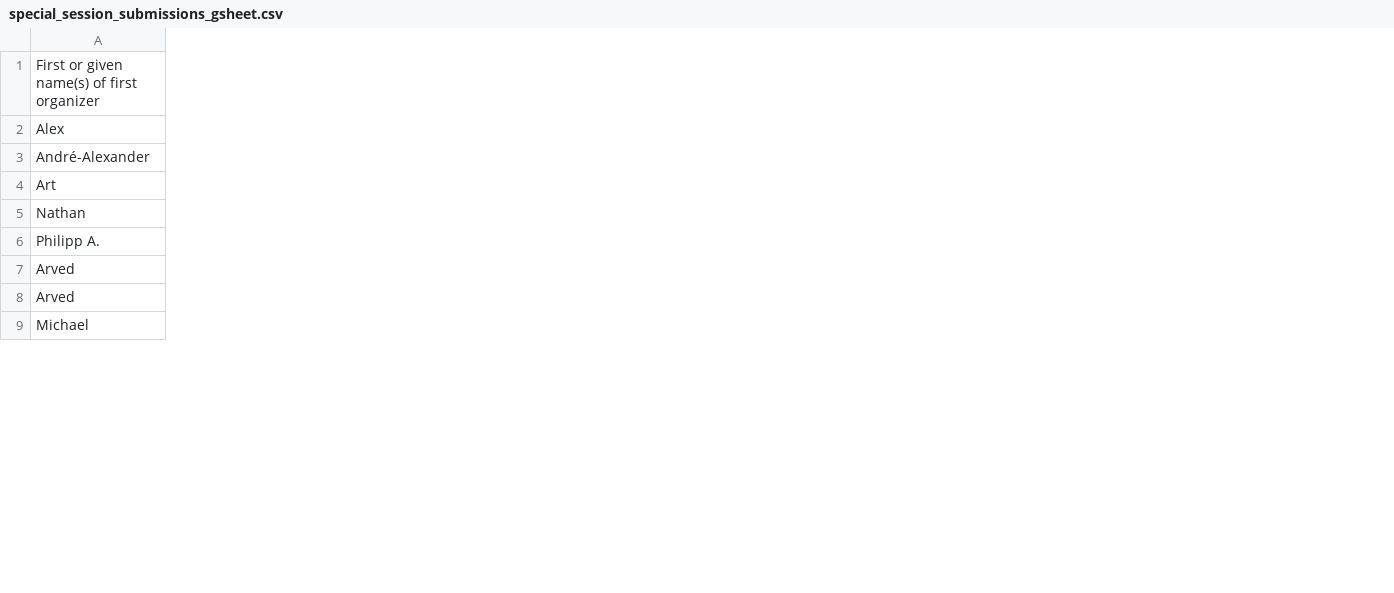
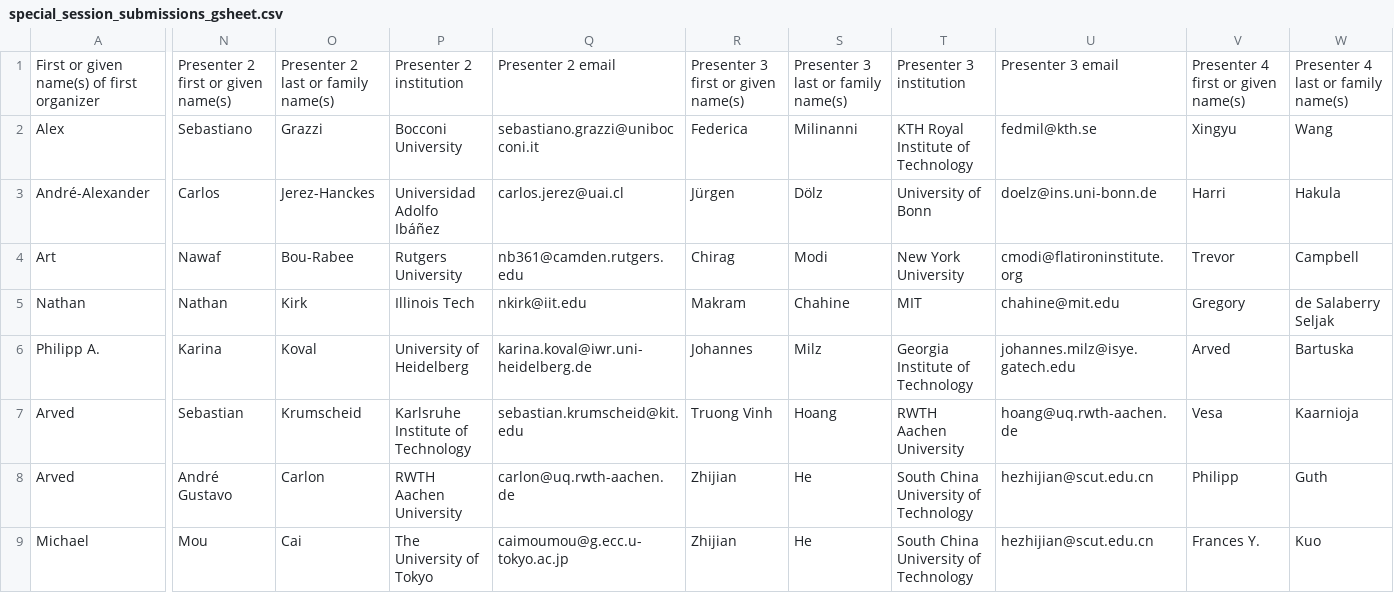
Before and after one commit to fjhickernell/MCM-2025-Program, a CSV file: preprocess/interim/special_session_submissions_gsheet.csv, drawn as a sheet; only a part is shown, gaps mark what is left out; the diff covers the shown part only; the diff names each change by its address in the sheet, - before the commit and + after, or states it on an @@ line.

```diff
--- a/preprocess/interim/special_session_submissions_gsheet.csv
+++ b/preprocess/interim/special_session_submissions_gsheet.csv
+column N, rows 1-9: Presenter 2 first or given name(s) | Sebastiano | Carlos | Nawaf | Nathan | Karina | Sebastian | André Gustavo | Mou
+column O, rows 1-9: Presenter 2 last or family name(s) | Grazzi | Jerez-Hanckes | Bou-Rabee | Kirk | Koval | Krumscheid | Carlon | Cai
+column P, rows 1-9: Presenter 2 institution | Bocconi University | Universidad Adolfo Ibáñez | Rutgers University | Illinois Tech | University of Heidelberg | Karlsruhe Institute of Technology | RWTH Aachen University | The University of Tokyo
+column Q, rows 1-9: Presenter 2 email | sebastiano.grazzi@unibocconi.it | carlos.jerez@uai.cl | nb361@camden.rutgers.edu | nkirk@iit.edu | karina.koval@iwr.uni-heidelberg.de | sebastian.krumscheid@kit.edu | carlon@uq.rwth-aachen.de | caimoumou@g.ecc.u-tokyo.ac.jp
+column R, rows 1-9: Presenter 3 first or given name(s) | Federica | Jürgen | Chirag | Makram | Johannes | Truong Vinh | Zhijian | Zhijian
+column S, rows 1-9: Presenter 3 last or family name(s) | Milinanni | Dölz | Modi | Chahine | Milz | Hoang | He | He
+column T, rows 1-9: Presenter 3 institution | KTH Royal Institute of Technology | University of Bonn | New York University | MIT | Georgia Institute of Technology | RWTH Aachen University | South China University of Technology | South China University of Technology
+column U, rows 1-9: Presenter 3 email | fedmil@kth.se | doelz@ins.uni-bonn.de | cmodi@flatironinstitute.org | chahine@mit.edu | johannes.milz@isye.gatech.edu | hoang@uq.rwth-aachen.de | hezhijian@scut.edu.cn | hezhijian@scut.edu.cn
+column V, rows 1-9: Presenter 4 first or given name(s) | Xingyu | Harri | Trevor | Gregory | Arved | Vesa | Philipp | Frances Y.
+column W, rows 1-9: Presenter 4 last or family name(s) | Wang | Hakula | Campbell | de Salaberry Seljak | Bartuska | Kaarnioja | Guth | Kuo
```
Also changed, not shown: 2 added columns elsewhere in this file, preprocess/input/special_session_abstracts.csv, preprocess/interim/special_session_abstracts_joined.csv, 9 other files.
